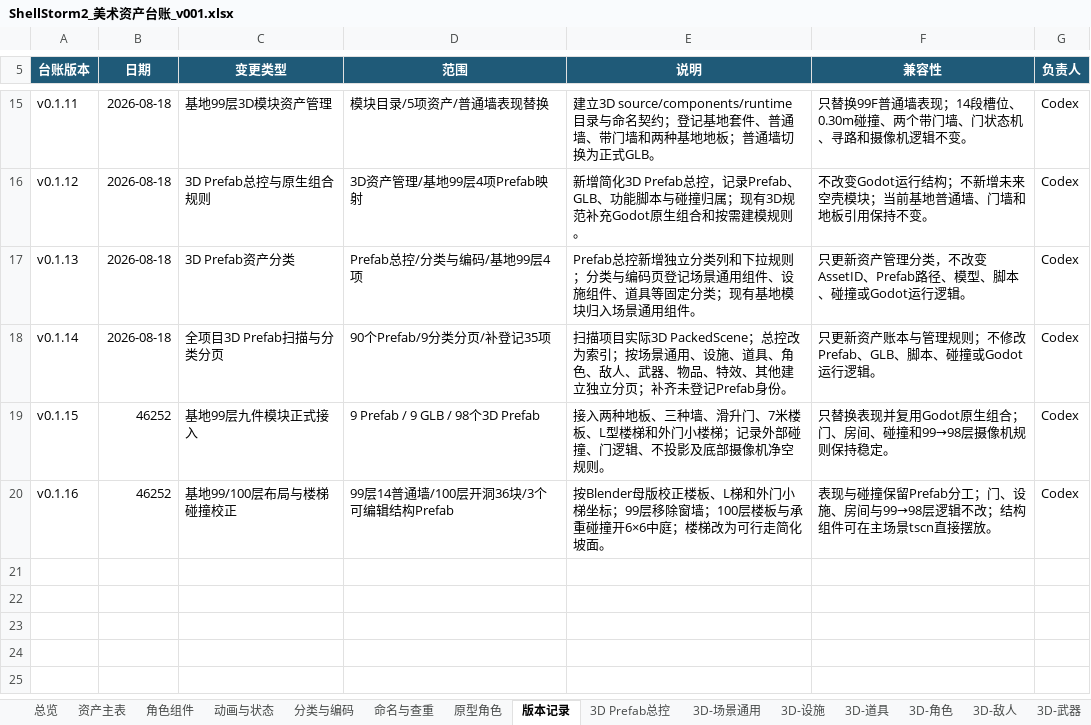
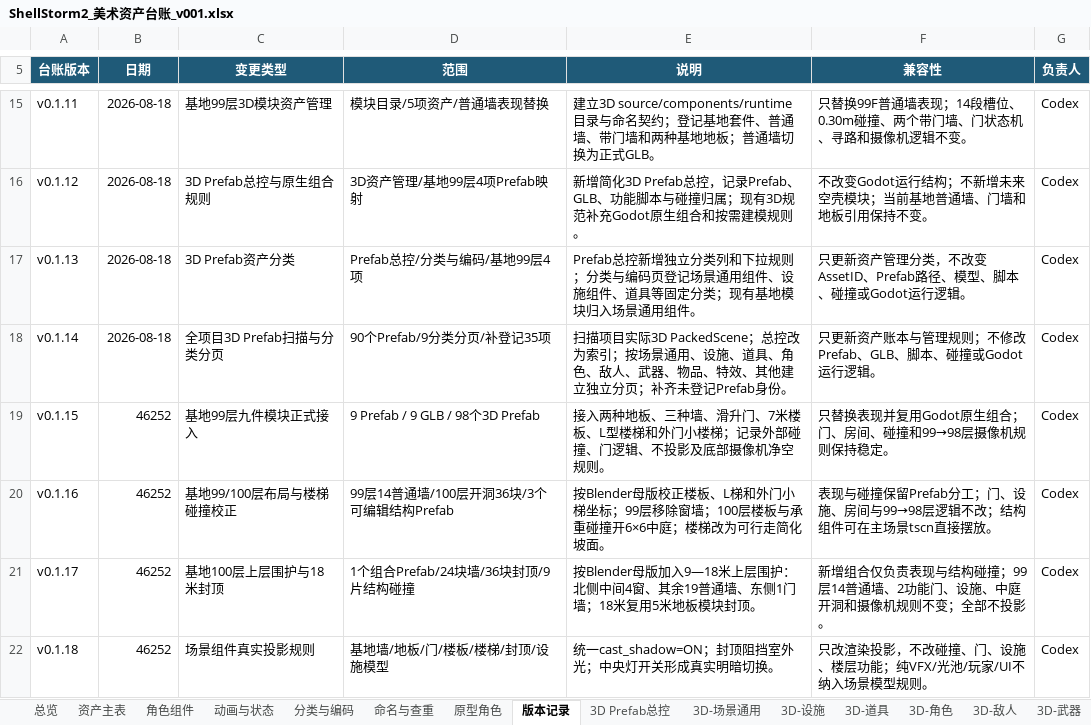
Before and after one commit to summercard/ShellStorm2, an Excel workbook: assets/registry/ShellStorm2_美术资产台账_v001.xlsx, sheet 版本记录, drawn as a sheet; only a part is shown, gaps mark what is left out; values as stored, in another font and other column widths than the file's, no borders; the diff names each change by its address in the sheet, - before the commit and + after, or states it on an @@ line.

```diff
--- a/assets/registry/ShellStorm2_美术资产台账_v001.xlsx (sheet 版本记录)
+++ b/assets/registry/ShellStorm2_美术资产台账_v001.xlsx (sheet 版本记录)
+row 21: v0.1.17 | 46252 | 基地100层上层围护与18米封顶 | 1个组合Prefab/24块墙/36块封顶/9片结构碰撞 | 按Blender母版加入9—18米上层围护：北侧中间4窗、其余19普通墙、东侧1门墙；18米复用5米地板模块封顶。 | 新增组合仅负责表现与结构碰撞；99层14普通墙、2功能门、设施、中庭开洞和摄像机规则不变；全部不投影。 | Codex
+row 22: v0.1.18 | 46252 | 场景组件真实投影规则 | 基地墙/地板/门/楼板/楼梯/封顶/设施模型 | 统一cast_shadow=ON；封顶阻挡室外光；中央灯开关形成真实明暗切换。 | 只改渲染投影，不改碰撞、门、设施、楼层功能；纯VFX/光池/玩家/UI不纳入场景模型规则。 | Codex
```
Also changed, not shown: sheet 资产主表, sheet 3D-场景通用, sheet 3D Prefab总控, sheet 3D-设施, formulas that keep their value, 22 other files.
